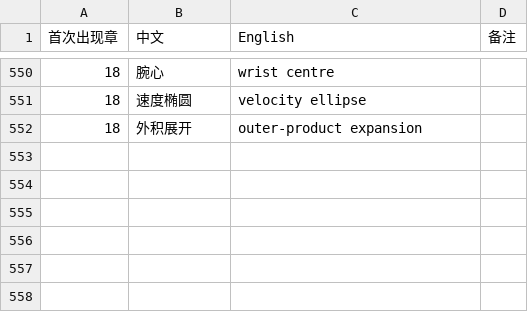
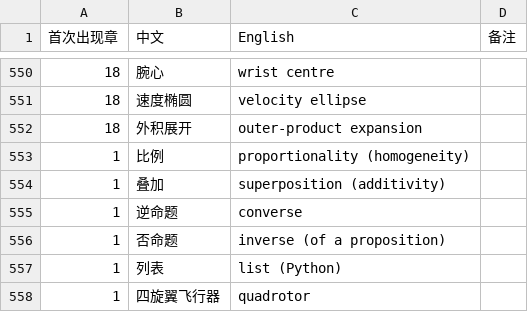
Before and after one commit to eddiezgq/WenQuest, a CSV file: textbook/linalg/conventions/术语表.csv, drawn as a sheet; only a part is shown, gaps mark what is left out.

```diff
--- a/textbook/linalg/conventions/术语表.csv
+++ b/textbook/linalg/conventions/术语表.csv
@@ -552 +552,7 @@
 18,外积展开,outer-product expansion,
+1,比例,proportionality (homogeneity),
+1,叠加,superposition (additivity),
+1,逆命题,converse,
+1,否命题,inverse (of a proposition),
+1,列表,list (Python),
+1,四旋翼飞行器,quadrotor,
```
Also changed, not shown: 35 other files.
